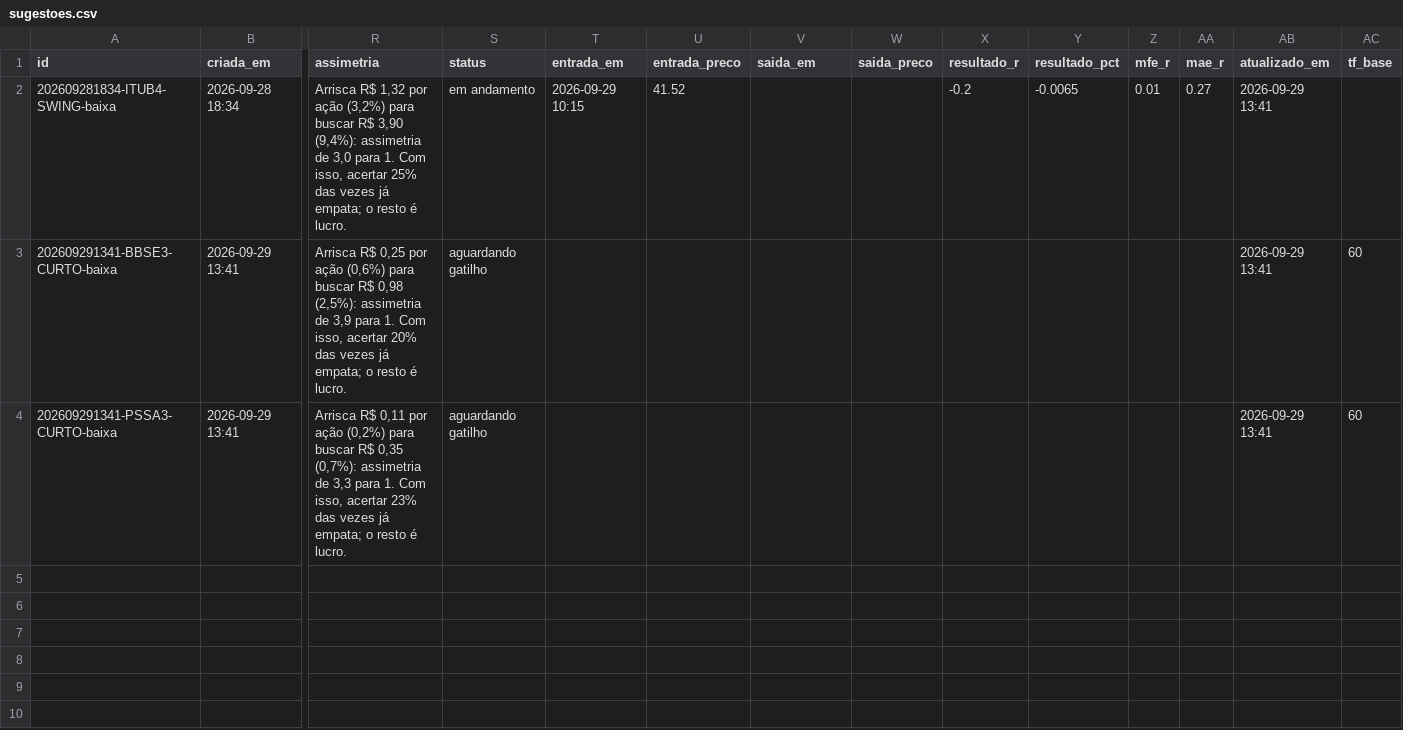
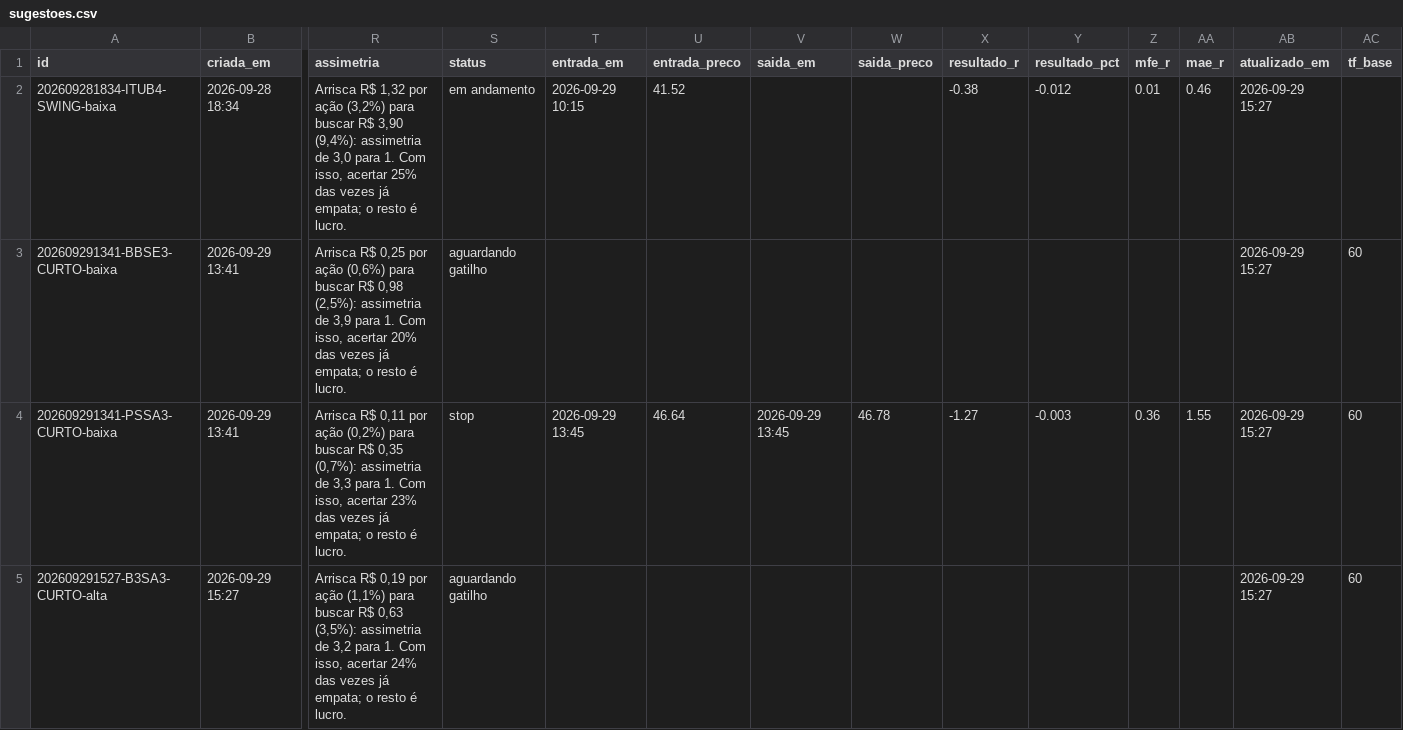
Before and after one commit to DCS1986/PAINEL-ARBITRAGEM, a CSV file: radar_tecnico/radar/sugestoes.csv, drawn as a sheet; only a part is shown, gaps mark what is left out; rows hold the shown columns only; the diff names each change by its address in the sheet, - before the commit and + after, or states it on an @@ line.

Commit message:
Radar: leituras 2026-09-29

```diff
--- a/radar_tecnico/radar/sugestoes.csv
+++ b/radar_tecnico/radar/sugestoes.csv
-X2 (resultado_r): -0.2
+X2 (resultado_r): -0.38
-Y2 (resultado_pct): -0.0065
+Y2 (resultado_pct): -0.012
-AA2 (mae_r): 0.27
+AA2 (mae_r): 0.46
-AB2:AB4 (atualizado_em): 2026-09-29 13:41
+AB2:AB4 (atualizado_em): 2026-09-29 15:27
-S4 (status): aguardando gatilho
+S4 (status): stop
-T4 (entrada_em): (empty)
+T4 (entrada_em): 2026-09-29 13:45
-U4 (entrada_preco): (empty)
+U4 (entrada_preco): 46.64
-V4 (saida_em): (empty)
+V4 (saida_em): 2026-09-29 13:45
-W4 (saida_preco): (empty)
+W4 (saida_preco): 46.78
-X4 (resultado_r): (empty)
+X4 (resultado_r): -1.27
-Y4 (resultado_pct): (empty)
+Y4 (resultado_pct): -0.003
-Z4 (mfe_r): (empty)
+Z4 (mfe_r): 0.36
-AA4 (mae_r): (empty)
+AA4 (mae_r): 1.55
+row 5: 202609291527-B3SA3-CURTO-alta | 2026-09-29 15:27 | Arrisca R$ 0,19 por ação (1,1%) para buscar R$ 0,63 (3,5%): assimetria de 3,2 para 1. Com isso, acertar 24% das vezes já empata; o resto é lucro. | aguardando gatilho |  |  |  |  |  |  |  |  | 2026-09-29 15:27 | 60
```
Also changed, not shown: radar_tecnico/radar/leituras.csv.
